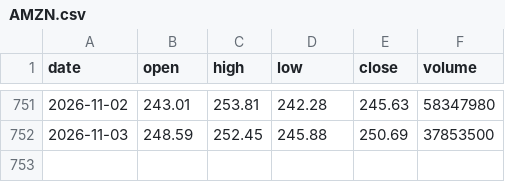
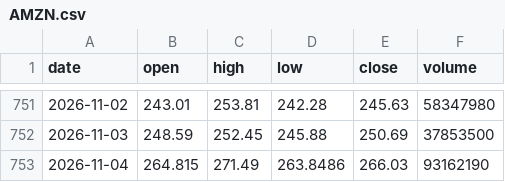
Before and after one commit to kirkwarren/CI_Test, a CSV file: data/AMZN.csv, drawn as a sheet; only a part is shown, gaps mark what is left out.

```diff
--- a/data/AMZN.csv
+++ b/data/AMZN.csv
@@ -752 +752,2 @@ date,open,high,low,close,volume
 2026-11-03,248.59,252.45,245.88,250.69,37853500
+2026-11-04,264.815,271.49,263.8486,266.03,93162190
```
Also changed, not shown: data/AAPL.csv, data/GLD.csv, 42 other files.
